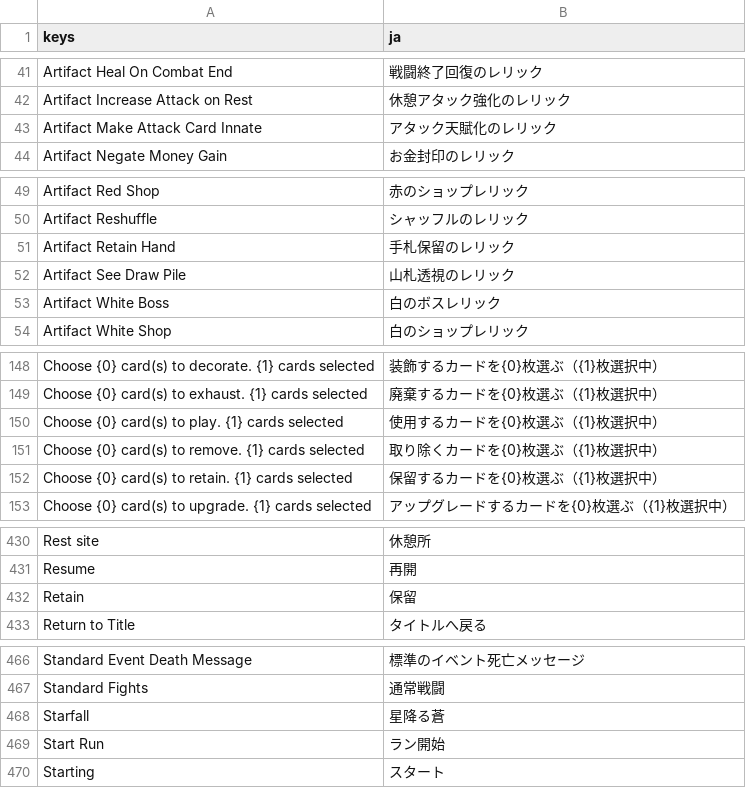
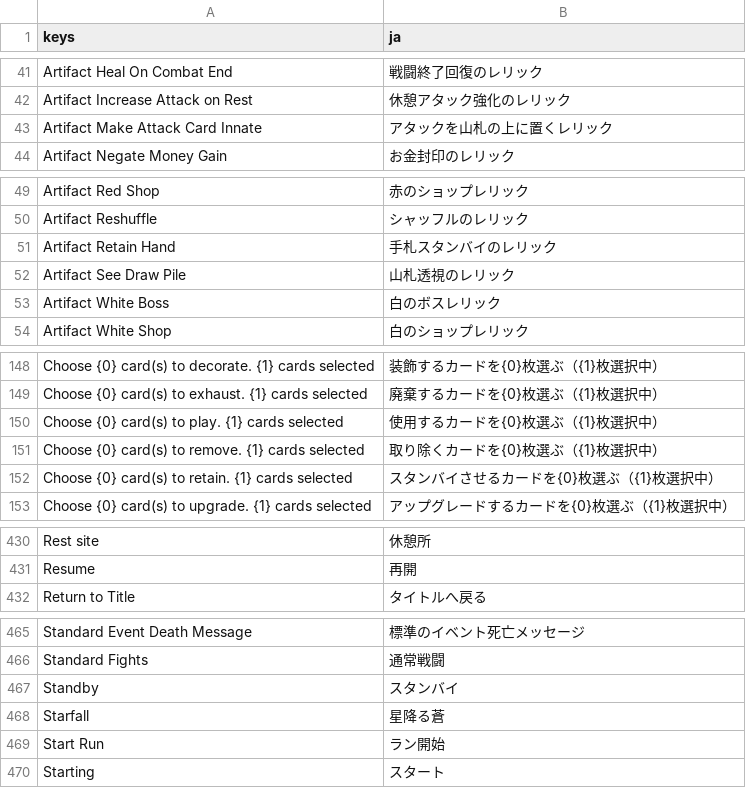
Before and after one commit to musoukun/openslaythe, a CSV file: localization/strings.csv, drawn as a sheet; only a part is shown, gaps mark what is left out; removed rows and columns are numbered as before the commit, all else as after; the diff covers the shown part only; the diff names each change by its address in the sheet, - before the commit and + after, or states it on an @@ line.

```diff
--- a/localization/strings.csv
+++ b/localization/strings.csv
-B43 (ja): アタック天賦化のレリック
+B43 (ja): アタックを山札の上に置くレリック
-B51 (ja): 手札保留のレリック
+B51 (ja): 手札スタンバイのレリック
-B152 (ja): 保留するカードを{0}枚選ぶ（{1}枚選択中）
+B152 (ja): スタンバイさせるカードを{0}枚選ぶ（{1}枚選択中）
-row 432: Retain | 保留
+row 467: Standby | スタンバイ
```
Also changed, not shown: 2 added rows, 2 removed rows and 4 edited cells elsewhere in this file, 11 other files.
